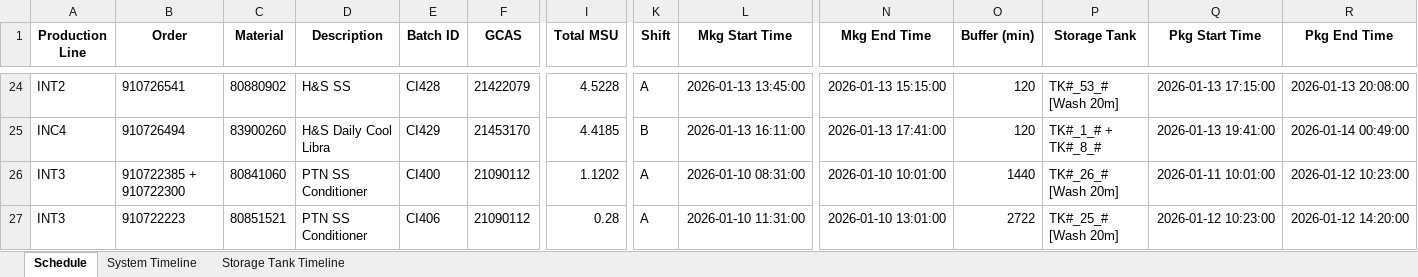
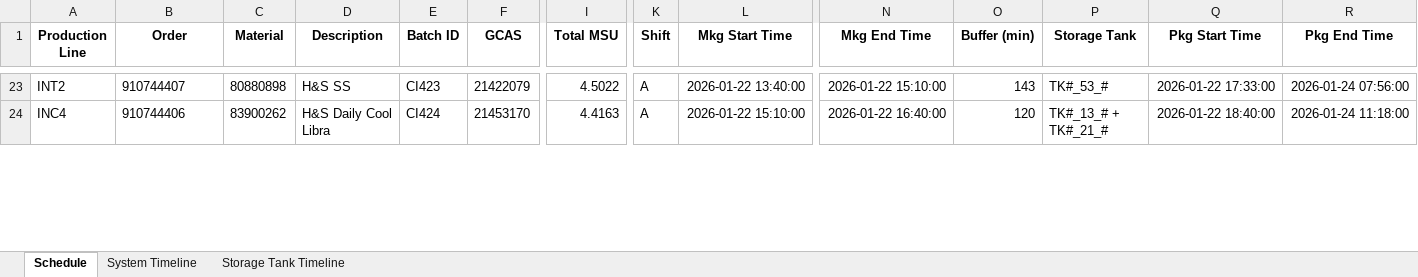
Before and after one commit to Aetheradix/PG-AutoProdTool, an Excel workbook: APPT/data/output/Final_Production_Plan.xlsx, sheet Schedule, drawn as a sheet; only a part is shown, gaps mark what is left out; values as stored, in another font and other column widths than the file's, no borders; removed rows and columns are numbered as before the commit, all else as after; rows hold the shown columns only; the diff covers the shown part only; the diff names each change by its address in the sheet, - before the commit and + after, or states it on an @@ line.

```diff
--- a/APPT/data/output/Final_Production_Plan.xlsx (sheet Schedule)
+++ b/APPT/data/output/Final_Production_Plan.xlsx (sheet Schedule)
-B23 (Order): 910726541
+B23 (Order): 910744407
-C23 (Material): 80880902
+C23 (Material): 80880898
-E23 (Batch ID): CI428
+E23 (Batch ID): CI423
-I23 (Total MSU): 4.5228
+I23 (Total MSU): 4.5022
-L23 (Mkg Start Time): 2026-01-13 13:45:00
+L23 (Mkg Start Time): 2026-01-22 13:40:00
-N23 (Mkg End Time): 2026-01-13 15:15:00
+N23 (Mkg End Time): 2026-01-22 15:10:00
-O23 (Buffer (min)): 120
+O23 (Buffer (min)): 143
-P23 (Storage Tank): TK#_53_# [Wash 20m]
+P23 (Storage Tank): TK#_53_#
-Q23 (Pkg Start Time): 2026-01-13 17:15:00
+Q23 (Pkg Start Time): 2026-01-22 17:33:00
-R23 (Pkg End Time): 2026-01-13 20:08:00
+R23 (Pkg End Time): 2026-01-24 07:56:00
-B24 (Order): 910726494
+B24 (Order): 910744406
-C24 (Material): 83900260
+C24 (Material): 83900262
-E24 (Batch ID): CI429
+E24 (Batch ID): CI424
-I24 (Total MSU): 4.4185
+I24 (Total MSU): 4.4163
-K24 (Shift): B
+K24 (Shift): A
-L24 (Mkg Start Time): 2026-01-13 16:11:00
+L24 (Mkg Start Time): 2026-01-22 15:10:00
-N24 (Mkg End Time): 2026-01-13 17:41:00
+N24 (Mkg End Time): 2026-01-22 16:40:00
-P24 (Storage Tank): TK#_1_# + TK#_8_#
+P24 (Storage Tank): TK#_13_# + TK#_21_#
-Q24 (Pkg Start Time): 2026-01-13 19:41:00
+Q24 (Pkg Start Time): 2026-01-22 18:40:00
-R24 (Pkg End Time): 2026-01-14 00:49:00
+R24 (Pkg End Time): 2026-01-24 11:18:00
-row 26: INT3 | 910722385 + 910722300 | 80841060 | PTN SS Conditioner | CI400 | 21090112 | 1.1202 | A | 2026-01-10 08:31:00 | 2026-01-10 10:01:00 | 1440 | TK#_26_# [Wash 20m] | 2026-01-11 10:01:00 | 2026-01-12 10:23:00
-row 27: INT3 | 910722223 | 80851521 | PTN SS Conditioner | CI406 | 21090112 | 0.28 | A | 2026-01-10 11:31:00 | 2026-01-10 13:01:00 | 2722 | TK#_25_# [Wash 20m] | 2026-01-12 10:23:00 | 2026-01-12 14:20:00
```
Also changed, not shown: 11 added rows, 14 removed rows and 132 edited cells elsewhere in this sheet, sheet Storage Tank Timeline, sheet System Timeline, 2 other files.
